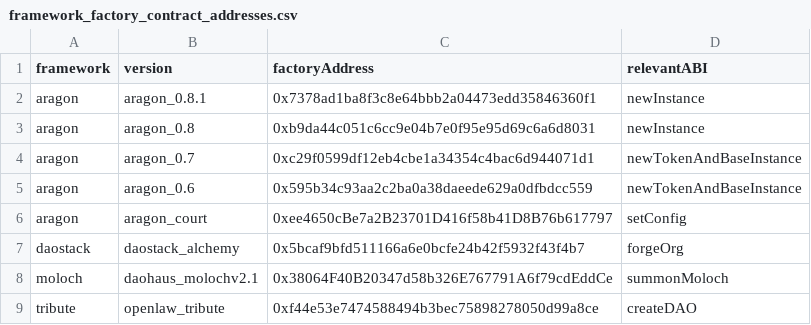
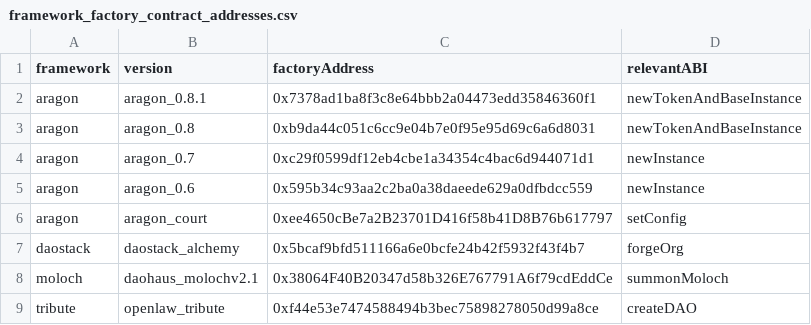
Before and after one commit to notchia/daochem-prototype, a CSV file: data/framework_factory_contract_addresses.csv, drawn as a sheet; the diff names each change by its address in the sheet, - before the commit and + after, or states it on an @@ line.

```diff
--- a/data/framework_factory_contract_addresses.csv
+++ b/data/framework_factory_contract_addresses.csv
-D2:D3 (relevantABI): newInstance
+D2:D3 (relevantABI): newTokenAndBaseInstance
-D4:D5 (relevantABI): newTokenAndBaseInstance
+D4:D5 (relevantABI): newInstance
```
Also changed, not shown: 3 other files.
